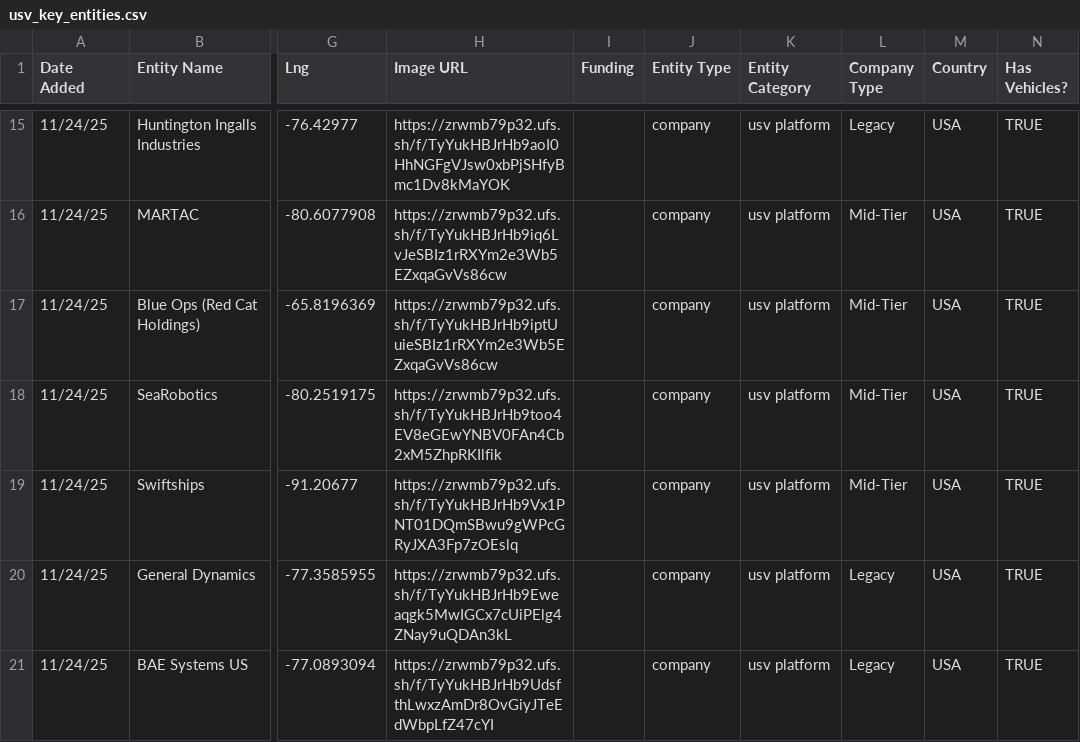
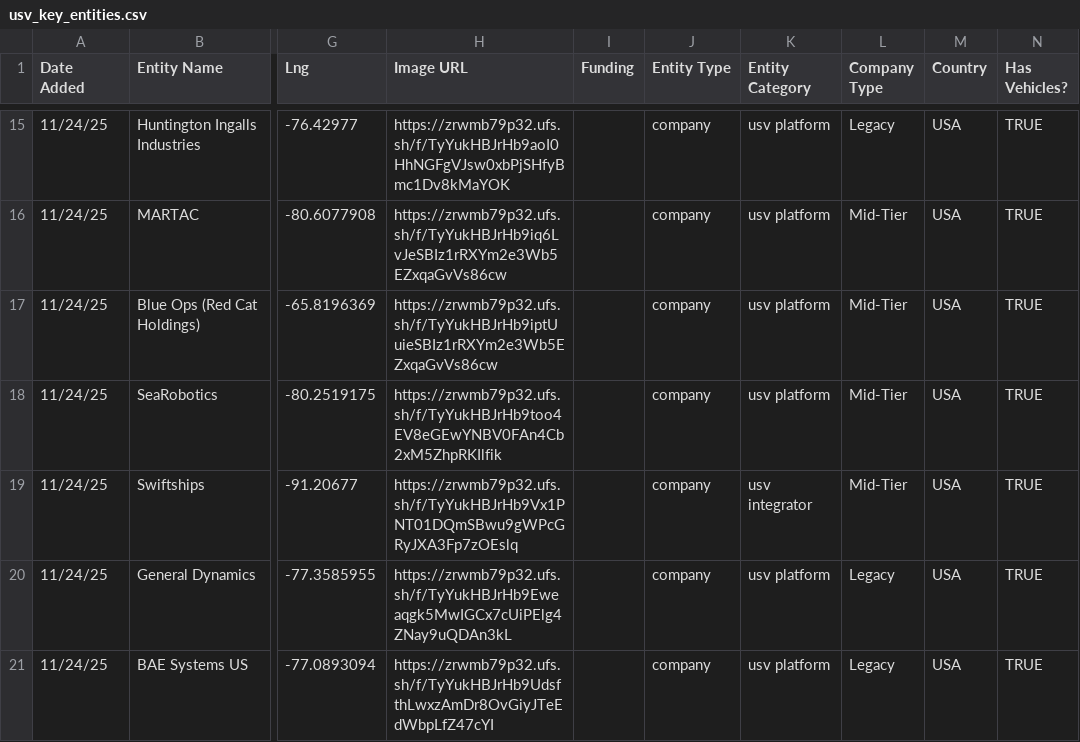
Before and after one commit to marketmon/drone-search, a CSV file: public/usv_key_entities.csv, drawn as a sheet; only a part is shown, gaps mark what is left out; the diff covers the shown part only; the diff names each change by its address in the sheet, - before the commit and + after, or states it on an @@ line.

```diff
--- a/public/usv_key_entities.csv
+++ b/public/usv_key_entities.csv
-K19 (Entity Category): usv platform
+K19 (Entity Category): usv integrator
```
Also changed, not shown: 4 edited cells elsewhere in this file, 5 other files.
